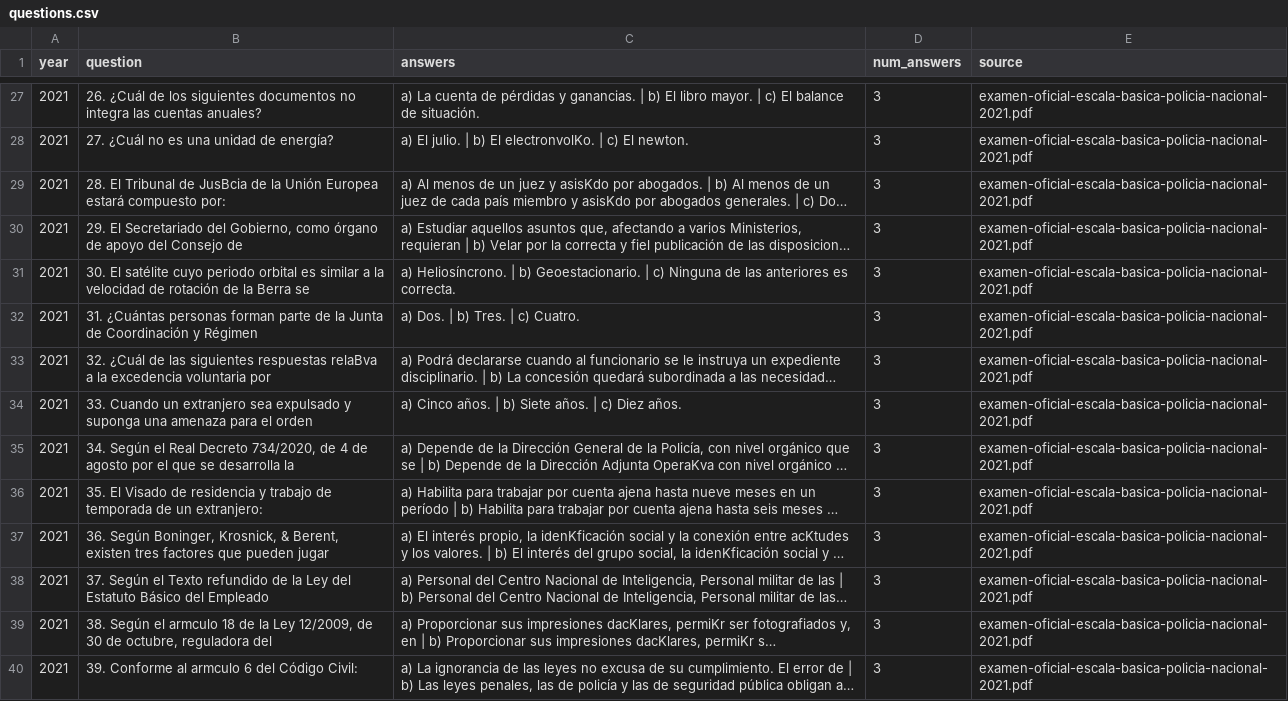
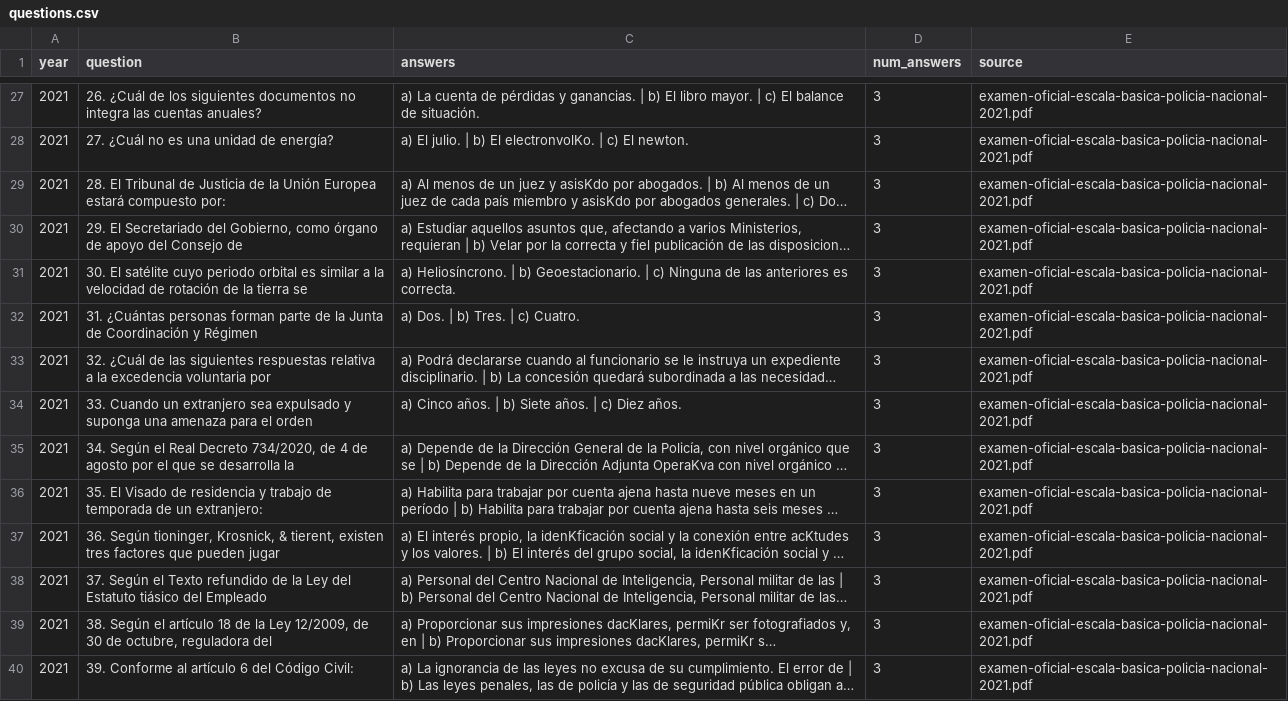
Before and after one commit to peristack/exam-predictor, a CSV file: data/processed/questions.csv, drawn as a sheet; only a part is shown, gaps mark what is left out; long unchanged cells end in …; the diff covers the shown part only; the diff names each change by its address in the sheet, - before the commit and + after, or states it on an @@ line.

Commit message:
add classifier - 63% questions classified by topic

```diff
--- a/data/processed/questions.csv
+++ b/data/processed/questions.csv
-B29 (question): …Tribunal de JusBcia de la…
+B29 (question): …Tribunal de Justicia de la…
-B31 (question): …de la Berra se
+B31 (question): …de la tierra se
-B33 (question): …siguientes respuestas relaBva a la…
+B33 (question): …siguientes respuestas relativa a la…
-B37 (question): 36. Según Boninger, Krosnick, & Berent, existen tres…
+B37 (question): 36. Según tioninger, Krosnick, & tierent, existen tres…
-B38 (question): …del Estatuto Básico del Empleado
+B38 (question): …del Estatuto tiásico del Empleado
-B39 (question): …Según el armculo 18 de…
+B39 (question): …Según el artículo 18 de…
-B40 (question): 39. Conforme al armculo 6 del Código Civil:
+B40 (question): 39. Conforme al artículo 6 del Código Civil:
```
Also changed, not shown: 93 edited cells elsewhere in this file, 3 other files.
